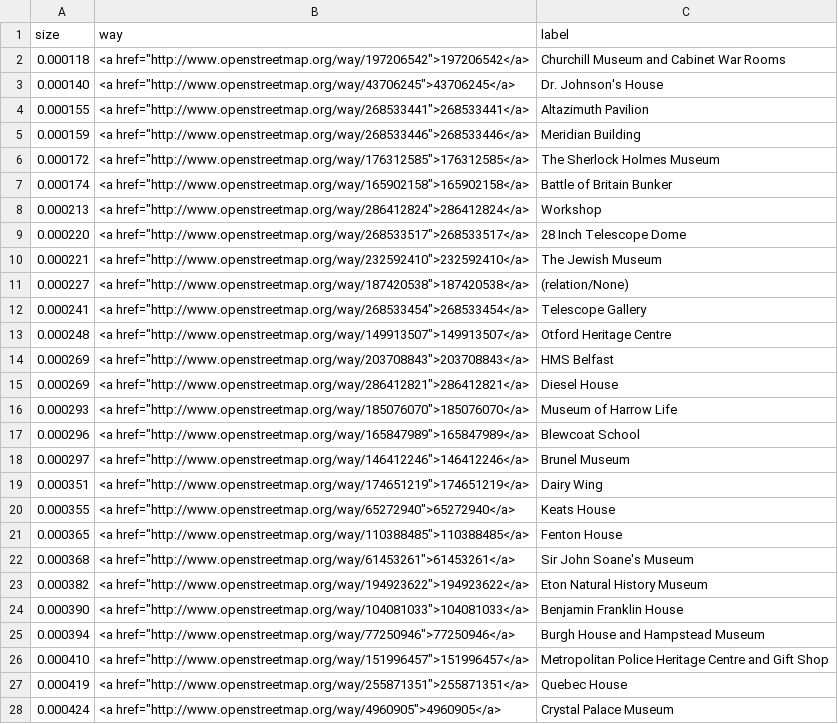
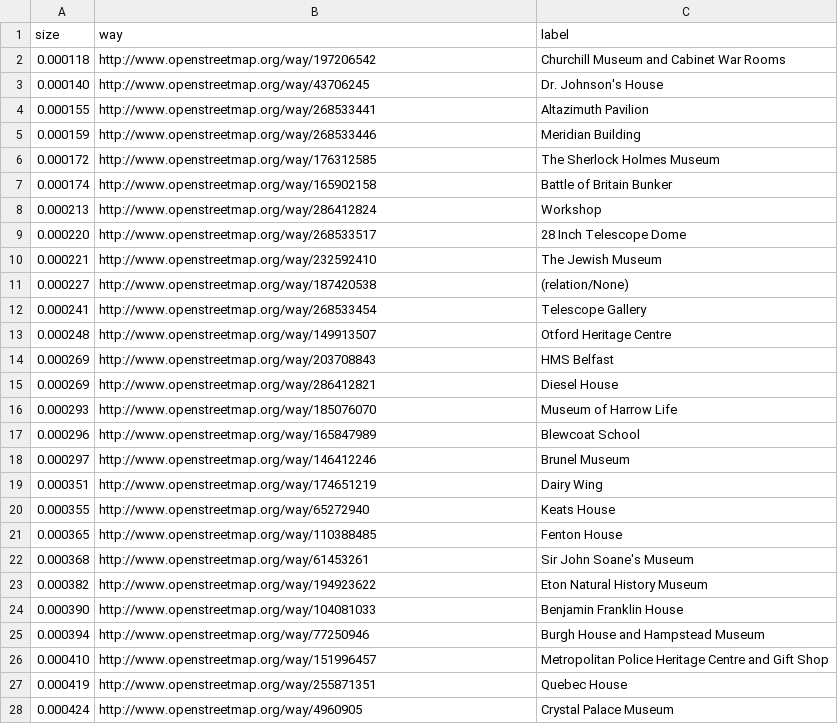
Before and after one commit to goodformandspectacle/londonmuseums, a CSV file: ways.csv, drawn as a sheet; only a part is shown; the diff covers the shown part only.

Commit message:
write only hrefs to ways.csv.

```diff
--- a/ways.csv
+++ b/ways.csv
@@ -1,28 +1,28 @@
 size,way,label
-0.000118,"<a href=""http://www.openstreetmap.org/way/197206542"">197206542</a>",Churchill Museum and Cabinet War Rooms
-0.000140,"<a href=""http://www.openstreetmap.org/way/43706245"">43706245</a>",Dr. Johnson's House
-0.000155,"<a href=""http://www.openstreetmap.org/way/268533441"">268533441</a>",Altazimuth Pavilion
-0.000159,"<a href=""http://www.openstreetmap.org/way/268533446"">268533446</a>",Meridian Building
-0.000172,"<a href=""http://www.openstreetmap.org/way/176312585"">176312585</a>",The Sherlock Holmes Museum
-0.000174,"<a href=""http://www.openstreetmap.org/way/165902158"">165902158</a>",Battle of Britain Bunker
-0.000213,"<a href=""http://www.openstreetmap.org/way/286412824"">286412824</a>",Workshop
-0.000220,"<a href=""http://www.openstreetmap.org/way/268533517"">268533517</a>",28 Inch Telescope Dome
-0.000221,"<a href=""http://www.openstreetmap.org/way/232592410"">232592410</a>",The Jewish Museum
-0.000227,"<a href=""http://www.openstreetmap.org/way/187420538"">187420538</a>",(relation/None)
-0.000241,"<a href=""http://www.openstreetmap.org/way/268533454"">268533454</a>",Telescope Gallery
-0.000248,"<a href=""http://www.openstreetmap.org/way/149913507"">149913507</a>",Otford Heritage Centre
-0.000269,"<a href=""http://www.openstreetmap.org/way/203708843"">203708843</a>",HMS Belfast
-0.000269,"<a href=""http://www.openstreetmap.org/way/286412821"">286412821</a>",Diesel House
-0.000293,"<a href=""http://www.openstreetmap.org/way/185076070"">185076070</a>",Museum of Harrow Life
-0.000296,"<a href=""http://www.openstreetmap.org/way/165847989"">165847989</a>",Blewcoat School
-0.000297,"<a href=""http://www.openstreetmap.org/way/146412246"">146412246</a>",Brunel Museum
-0.000351,"<a href=""http://www.openstreetmap.org/way/174651219"">174651219</a>",Dairy Wing
-0.000355,"<a href=""http://www.openstreetmap.org/way/65272940"">65272940</a>",Keats House
-0.000365,"<a href=""http://www.openstreetmap.org/way/110388485"">110388485</a>",Fenton House
-0.000368,"<a href=""http://www.openstreetmap.org/way/61453261"">61453261</a>",Sir John Soane's Museum
-0.000382,"<a href=""http://www.openstreetmap.org/way/194923622"">194923622</a>",Eton Natural History Museum
-0.000390,"<a href=""http://www.openstreetmap.org/way/104081033"">104081033</a>",Benjamin Franklin House
-0.000394,"<a href=""http://www.openstreetmap.org/way/77250946"">77250946</a>",Burgh House and Hampstead Museum
-0.000410,"<a href=""http://www.openstreetmap.org/way/151996457"">151996457</a>",Metropolitan Police Heritage Centre and Gift Shop
-0.000419,"<a href=""http://www.openstreetmap.org/way/255871351"">255871351</a>",Quebec House
-0.000424,"<a href=""http://www.openstreetmap.org/way/4960905"">4960905</a>",Crystal Palace Museum
+0.000118,http://www.openstreetmap.org/way/197206542,Churchill Museum and Cabinet War Rooms
+0.000140,http://www.openstreetmap.org/way/43706245,Dr. Johnson's House
+0.000155,http://www.openstreetmap.org/way/268533441,Altazimuth Pavilion
+0.000159,http://www.openstreetmap.org/way/268533446,Meridian Building
+0.000172,http://www.openstreetmap.org/way/176312585,The Sherlock Holmes Museum
+0.000174,http://www.openstreetmap.org/way/165902158,Battle of Britain Bunker
+0.000213,http://www.openstreetmap.org/way/286412824,Workshop
+0.000220,http://www.openstreetmap.org/way/268533517,28 Inch Telescope Dome
+0.000221,http://www.openstreetmap.org/way/232592410,The Jewish Museum
+0.000227,http://www.openstreetmap.org/way/187420538,(relation/None)
+0.000241,http://www.openstreetmap.org/way/268533454,Telescope Gallery
+0.000248,http://www.openstreetmap.org/way/149913507,Otford Heritage Centre
+0.000269,http://www.openstreetmap.org/way/203708843,HMS Belfast
+0.000269,http://www.openstreetmap.org/way/286412821,Diesel House
+0.000293,http://www.openstreetmap.org/way/185076070,Museum of Harrow Life
+0.000296,http://www.openstreetmap.org/way/165847989,Blewcoat School
+0.000297,http://www.openstreetmap.org/way/146412246,Brunel Museum
+0.000351,http://www.openstreetmap.org/way/174651219,Dairy Wing
+0.000355,http://www.openstreetmap.org/way/65272940,Keats House
+0.000365,http://www.openstreetmap.org/way/110388485,Fenton House
+0.000368,http://www.openstreetmap.org/way/61453261,Sir John Soane's Museum
+0.000382,http://www.openstreetmap.org/way/194923622,Eton Natural History Museum
+0.000390,http://www.openstreetmap.org/way/104081033,Benjamin Franklin House
+0.000394,http://www.openstreetmap.org/way/77250946,Burgh House and Hampstead Museum
+0.000410,http://www.openstreetmap.org/way/151996457,Metropolitan Police Heritage Centre and Gift Shop
+0.000419,http://www.openstreetmap.org/way/255871351,Quebec House
+0.000424,http://www.openstreetmap.org/way/4960905,Crystal Palace Museum
```
Also changed, not shown: 71 edited cells elsewhere in this file, 1 other file.
